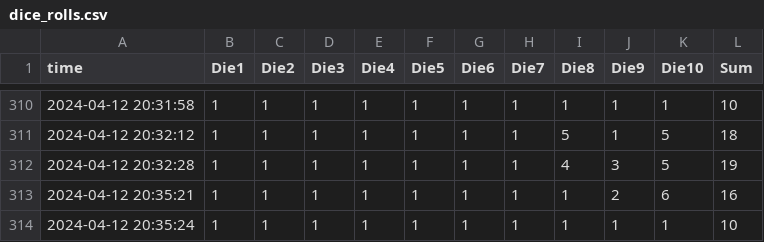
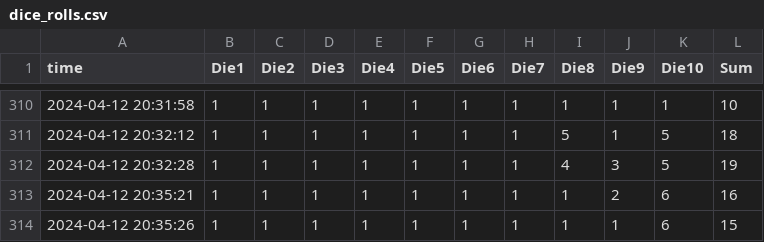
Before and after one commit to heojunoh/Rolling-the-Dice, a CSV file: dice_rolls.csv, drawn as a sheet; only a part is shown, gaps mark what is left out.

Commit message:
Update CSV file

```diff
--- a/dice_rolls.csv
+++ b/dice_rolls.csv
@@ -313,2 +313,2 @@
 "2024-04-12 20:35:21",1,1,1,1,1,1,1,1,2,6,16
-"2024-04-12 20:35:24",1,1,1,1,1,1,1,1,1,1,10
+"2024-04-12 20:35:26",1,1,1,1,1,1,1,1,1,6,15
```
